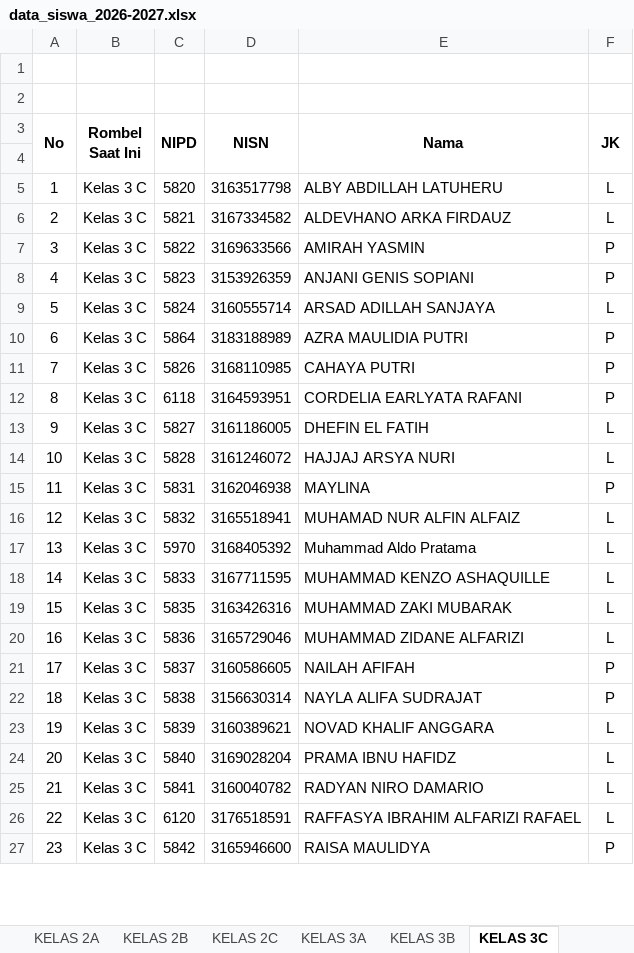
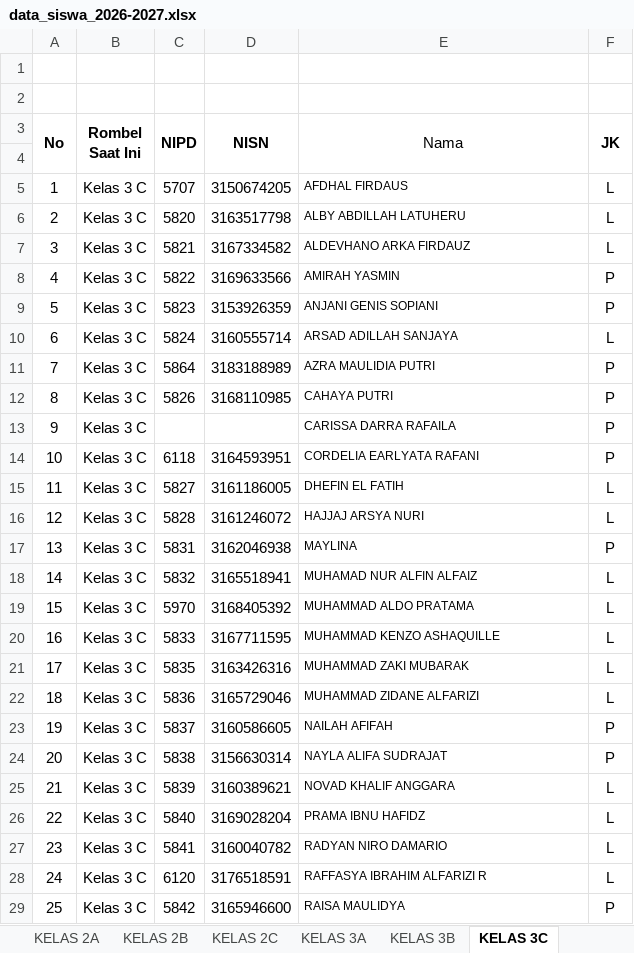
Before and after one commit to sofelijo/ai-agent-sekolah, an Excel workbook: dashboard/attendance/data_siswa/data_siswa_2026-2027.xlsx, sheet KELAS 3C, drawn as a sheet; only a part is shown; values as stored, in another font and other column widths than the file's, no borders; addresses are those after the commit; the diff covers the shown part only; the diff names each change by its address in the sheet, - before the commit and + after, or states it on an @@ line.

Commit message:
data: perbarui siswa kelas 3C

```diff
--- a/dashboard/attendance/data_siswa/data_siswa_2026-2027.xlsx (sheet KELAS 3C)
+++ b/dashboard/attendance/data_siswa/data_siswa_2026-2027.xlsx (sheet KELAS 3C)
-E3 bold: on
+E3 bold: off
+row 5: 1 | Kelas 3 C | 5707 | 3150674205 | AFDHAL FIRDAUS | L
@@ column A (No) renumbered from row 6 down @@
@@ E6:E12 text size: smaller @@
+row 13: 9 | Kelas 3 C |  |  | CARISSA DARRA RAFAILA | P
@@ E14:E29 text size: smaller @@
-E19 (Nama): Muhammad Aldo Pratama
+E19 (Nama): MUHAMMAD ALDO PRATAMA
-E28 (Nama): RAFFASYA IBRAHIM ALFARIZI RAFAEL
+E28 (Nama): RAFFASYA IBRAHIM ALFARIZI R
```
Also changed, not shown: cell formats elsewhere in this sheet, 2 other files.
